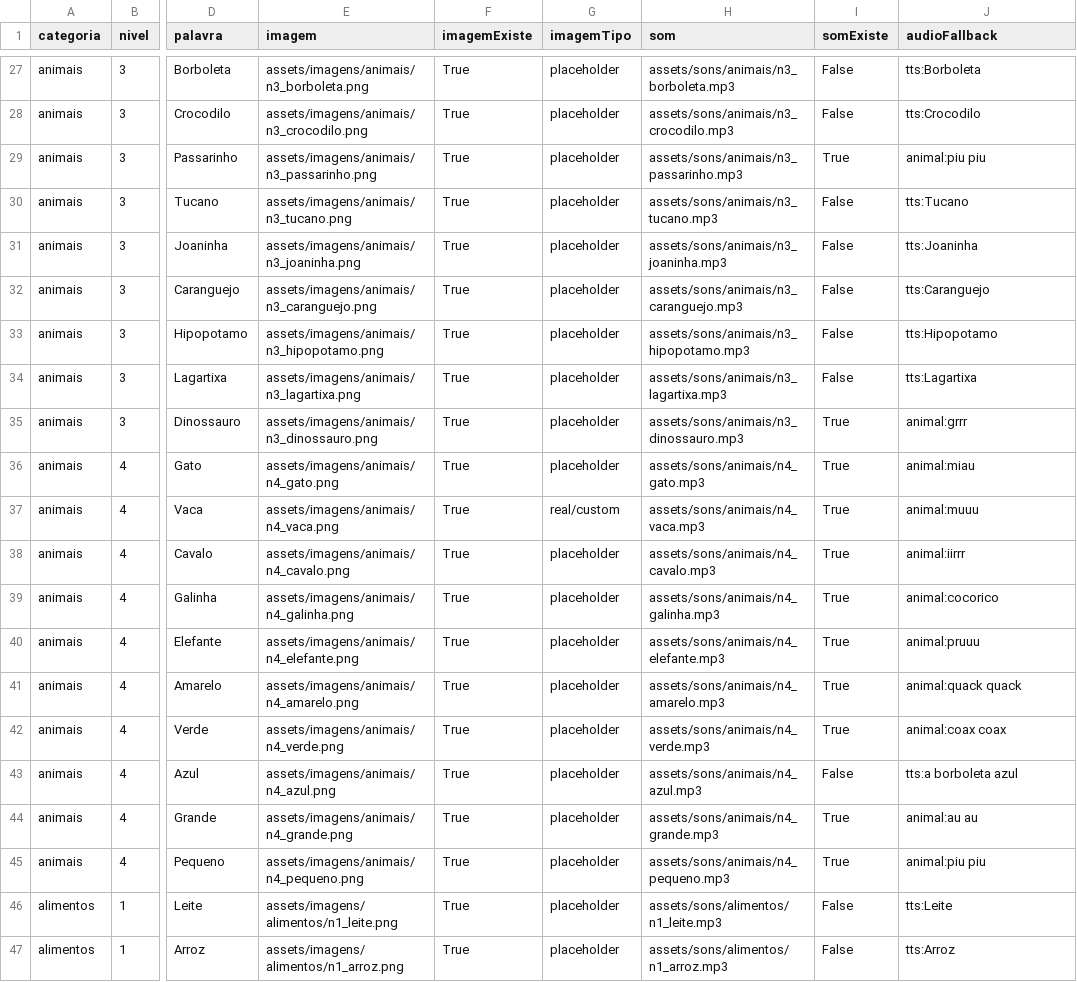
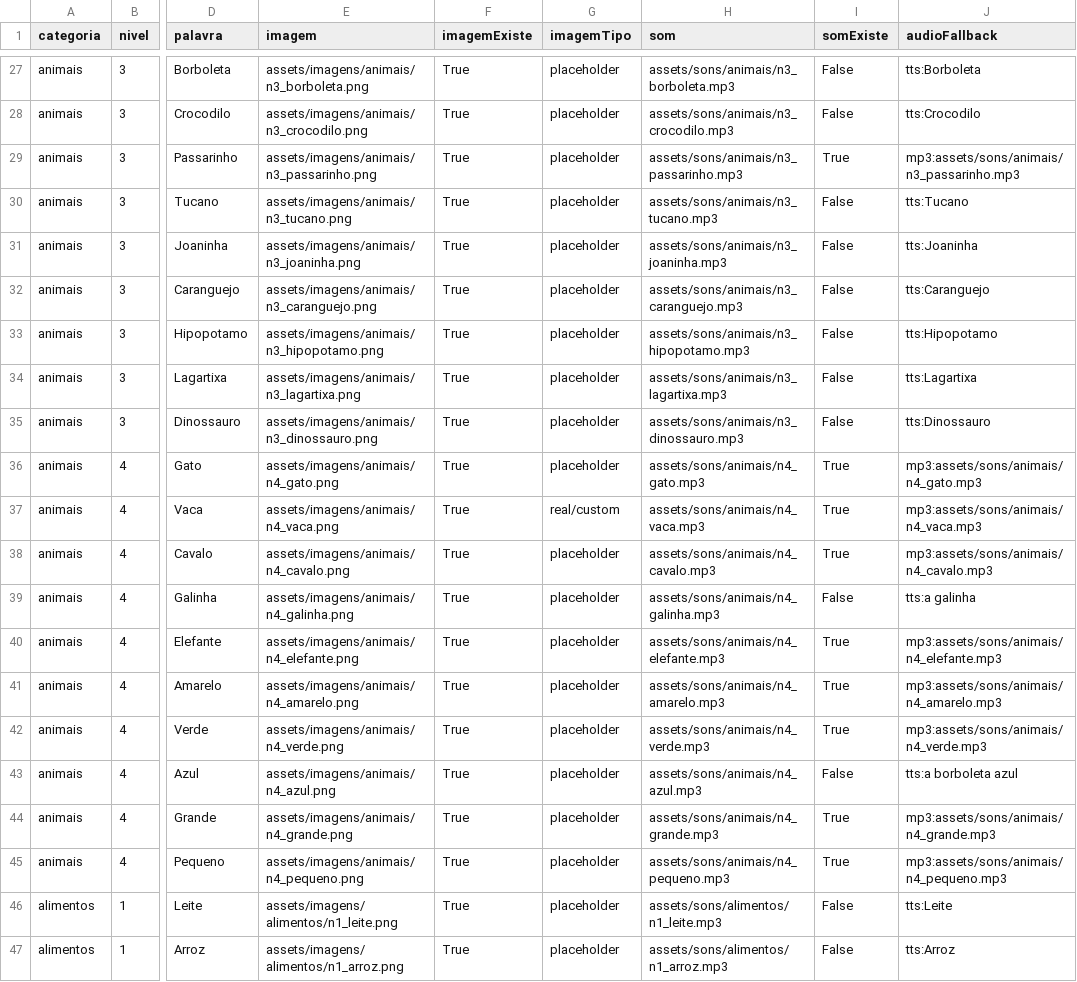
Before and after one commit to TheusGG/FonoLousa, a CSV file: docs/asset-audit.csv, drawn as a sheet; only a part is shown, gaps mark what is left out; the diff covers the shown part only; the diff names each change by its address in the sheet, - before the commit and + after, or states it on an @@ line.

```diff
--- a/docs/asset-audit.csv
+++ b/docs/asset-audit.csv
-J29 (audioFallback): animal:piu piu
+J29 (audioFallback): mp3:assets/sons/animais/n3_passarinho.mp3
-I35 (somExiste): True
+I35 (somExiste): False
-J35 (audioFallback): animal:grrr
+J35 (audioFallback): tts:Dinossauro
-J36 (audioFallback): animal:miau
+J36 (audioFallback): mp3:assets/sons/animais/n4_gato.mp3
-J37 (audioFallback): animal:muuu
+J37 (audioFallback): mp3:assets/sons/animais/n4_vaca.mp3
-J38 (audioFallback): animal:iirrr
+J38 (audioFallback): mp3:assets/sons/animais/n4_cavalo.mp3
-I39 (somExiste): True
+I39 (somExiste): False
-J39 (audioFallback): animal:cocorico
+J39 (audioFallback): tts:a galinha
-J40 (audioFallback): animal:pruuu
+J40 (audioFallback): mp3:assets/sons/animais/n4_elefante.mp3
-J41 (audioFallback): animal:quack quack
+J41 (audioFallback): mp3:assets/sons/animais/n4_amarelo.mp3
-J42 (audioFallback): animal:coax coax
+J42 (audioFallback): mp3:assets/sons/animais/n4_verde.mp3
-J44 (audioFallback): animal:au au
+J44 (audioFallback): mp3:assets/sons/animais/n4_grande.mp3
-J45 (audioFallback): animal:piu piu
+J45 (audioFallback): mp3:assets/sons/animais/n4_pequeno.mp3
```
Also changed, not shown: 23 edited cells elsewhere in this file, docs/animal-audio-sources.csv, 14 other files.
